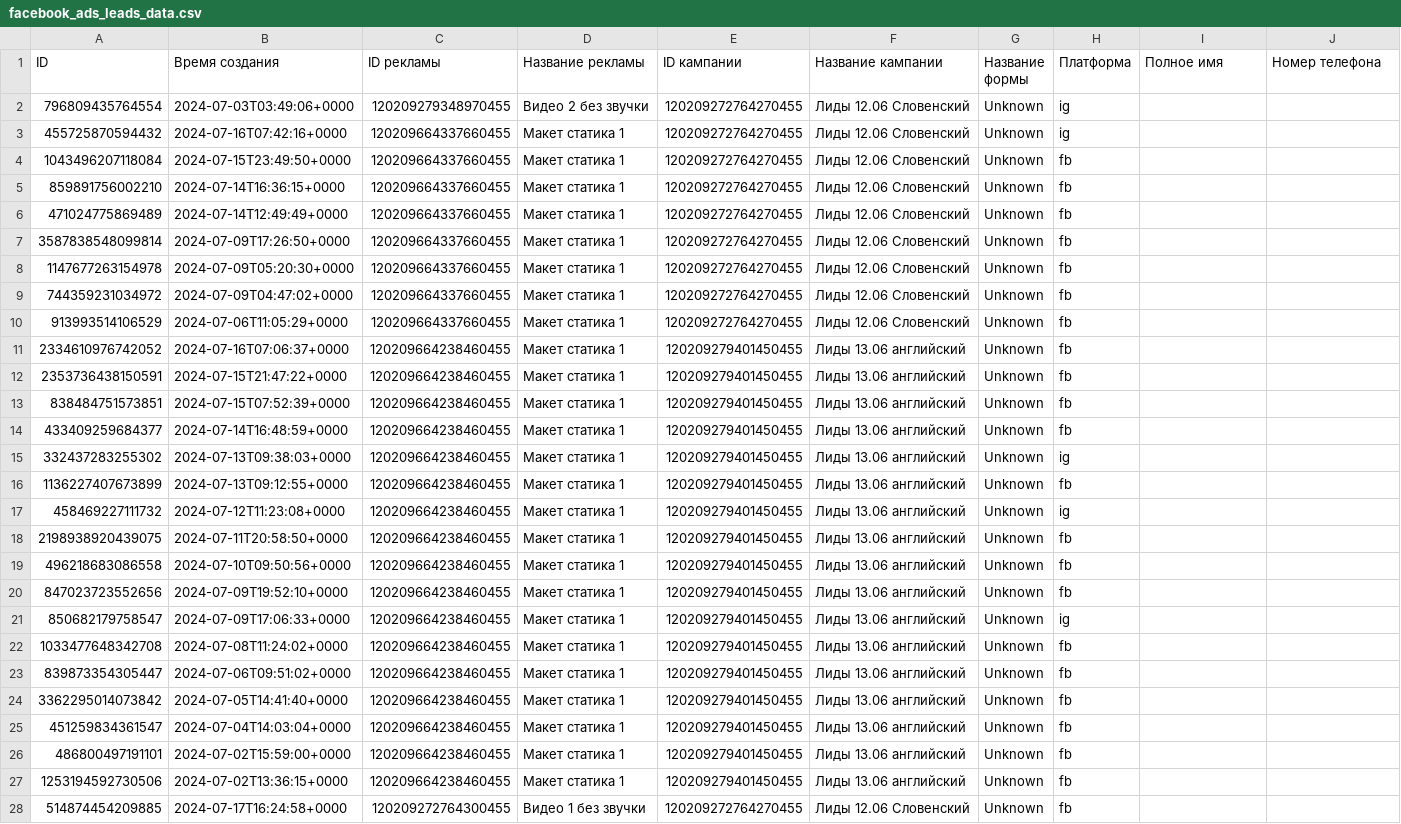
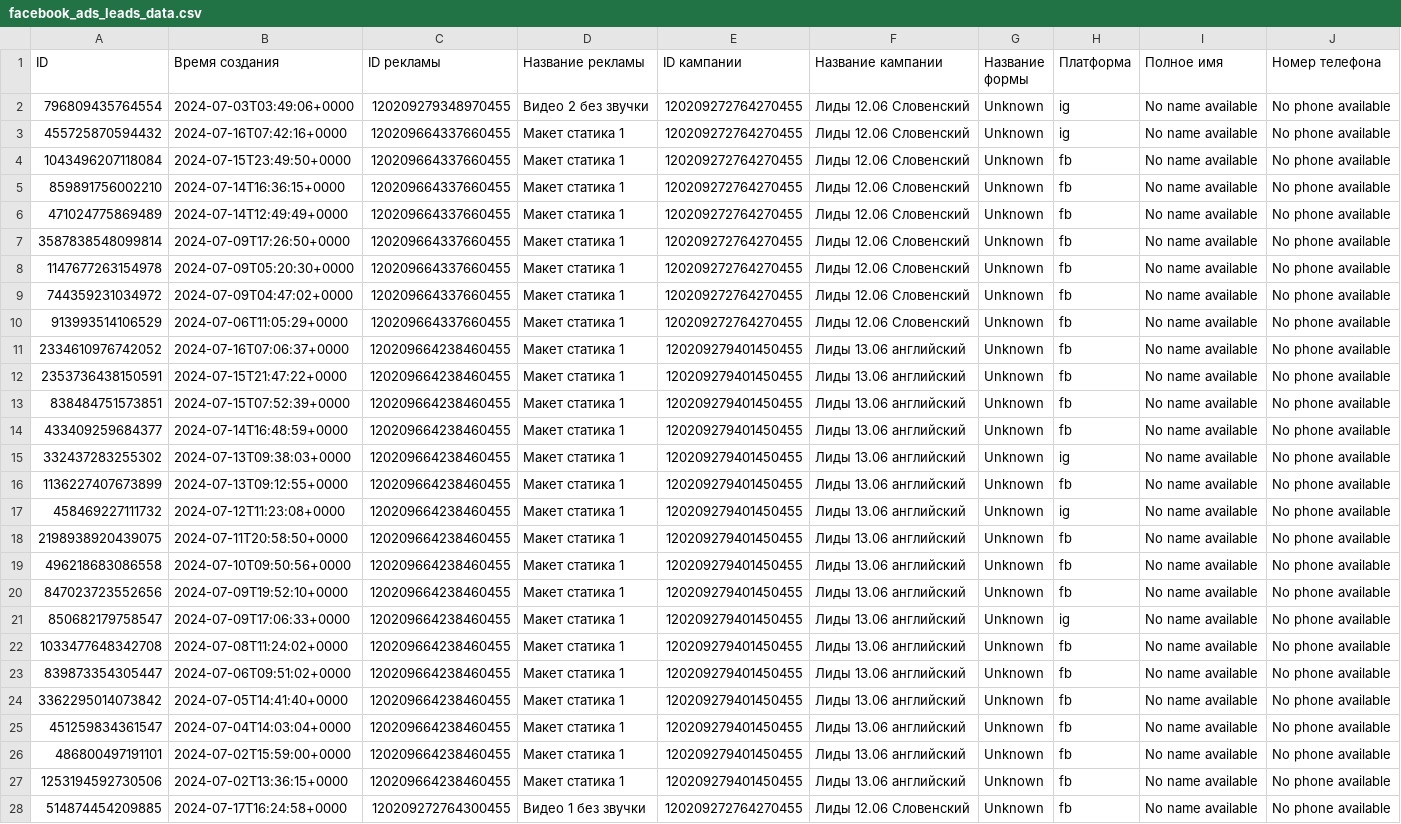
Before and after one commit to user1177-ux/KO_target_meta_data, a CSV file: facebook_ads_leads_data.csv, drawn as a sheet; only a part is shown; the diff covers the shown part only; the diff names each change by its address in the sheet, - before the commit and + after, or states it on an @@ line.

```diff
--- a/facebook_ads_leads_data.csv
+++ b/facebook_ads_leads_data.csv
-I2:I28 (Полное имя): (empty)
+I2:I28 (Полное имя): No name available
-J2:J28 (Номер телефона): (empty)
+J2:J28 (Номер телефона): No phone available
```
Also changed, not shown: 135 edited cells elsewhere in this file, facebook_ads_data_leads_1_year.csv.
